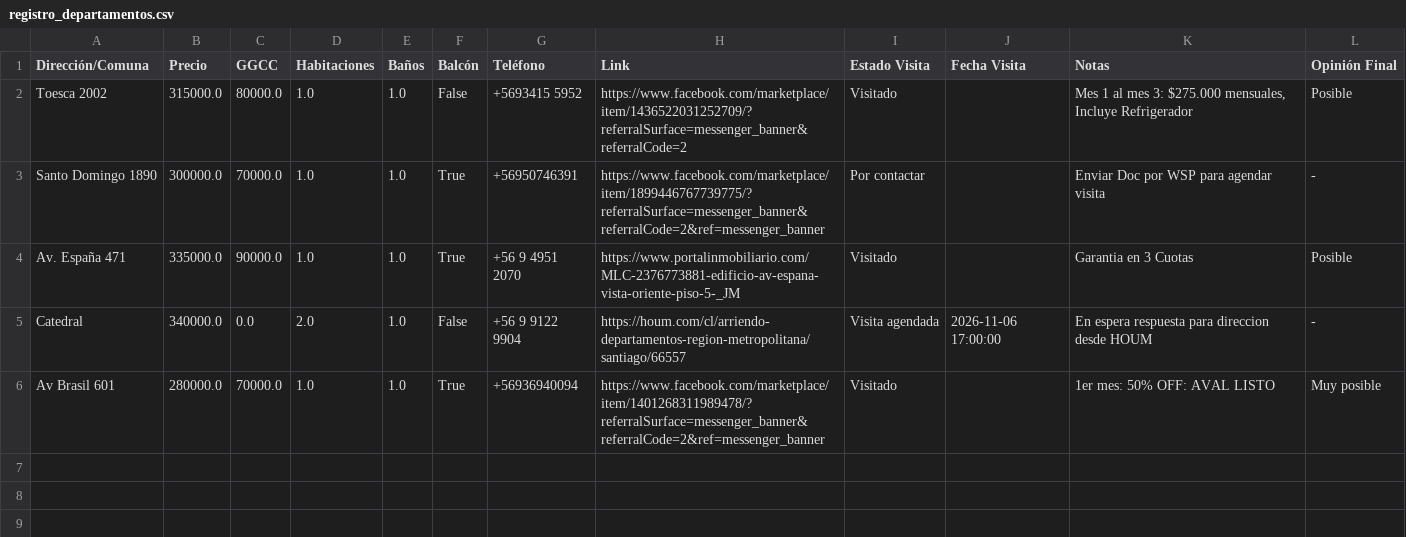
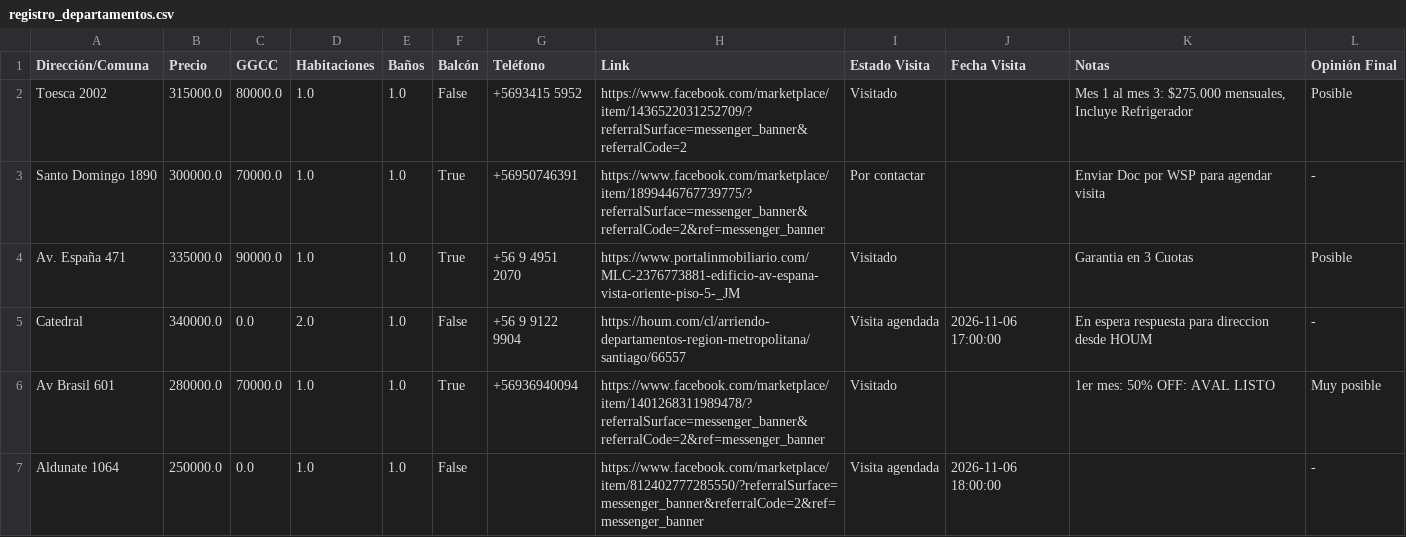
Before and after one commit to epradenasf/buscador-arriendos, a CSV file: registro_departamentos.csv, drawn as a sheet; the diff names each change by its address in the sheet, - before the commit and + after, or states it on an @@ line.

Commit message:
Actualización automática de arriendos desde Streamlit

```diff
--- a/registro_departamentos.csv
+++ b/registro_departamentos.csv
+row 7: Aldunate 1064 | 250000.0 | 0.0 | 1.0 | 1.0 | False |  | https://www.facebook.com/marketplace/item/812402777285550/?referralSurface=messenger_banner&referralCode=2&ref=messenger_banner | Visita agendada | 2026-11-06 18:00:00 |  | -
```
